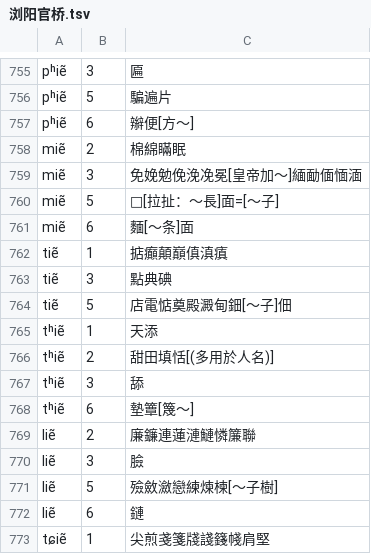
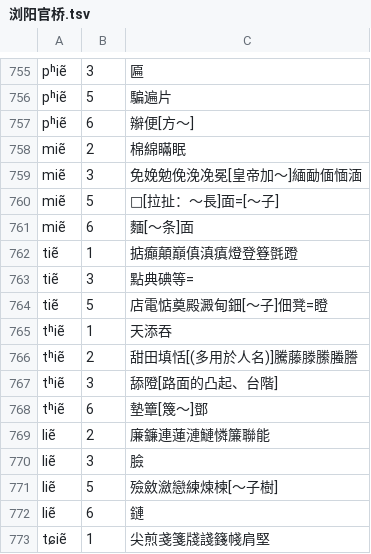
Before and after one commit to vearvip/LiuYangXiXiangHua, a TSV file: output/浏阳官桥.tsv, drawn as a sheet; only a part is shown, gaps mark what is left out; the diff covers the shown part only.

```diff
--- a/output/浏阳官桥.tsv
+++ b/output/浏阳官桥.tsv
@@ -761,10 +761,10 @@ miẽ	5	□[拉扯：～長]面=[～子]
 miẽ	6	麵[～条]面
-tiẽ	1	掂癲顛巔傎滇瘨
-tiẽ	3	點典碘
-tiẽ	5	店電惦奠殿澱甸鈿[～子]佃
-tʰiẽ	1	天添
-tʰiẽ	2	甜田填恬[(多用於人名)]
-tʰiẽ	3	舔
-tʰiẽ	6	墊簟[篾～]
-liẽ	2	廉鐮連蓮漣鰱憐簾聯
+tiẽ	1	掂癲顛巔傎滇瘨燈登簦㲪蹬
+tiẽ	3	點典碘等=
+tiẽ	5	店電惦奠殿澱甸鈿[～子]佃凳=瞪
+tʰiẽ	1	天添吞
+tʰiẽ	2	甜田填恬[(多用於人名)]騰藤滕縢螣謄
+tʰiẽ	3	舔隥[路面的凸起、台階]
+tʰiẽ	6	墊簟[篾～]鄧
+liẽ	2	廉鐮連蓮漣鰱憐簾聯能
 liẽ	3	臉
```
Also changed, not shown: 8 removed rows and 15 edited cells elsewhere in this file, 2 other files.
